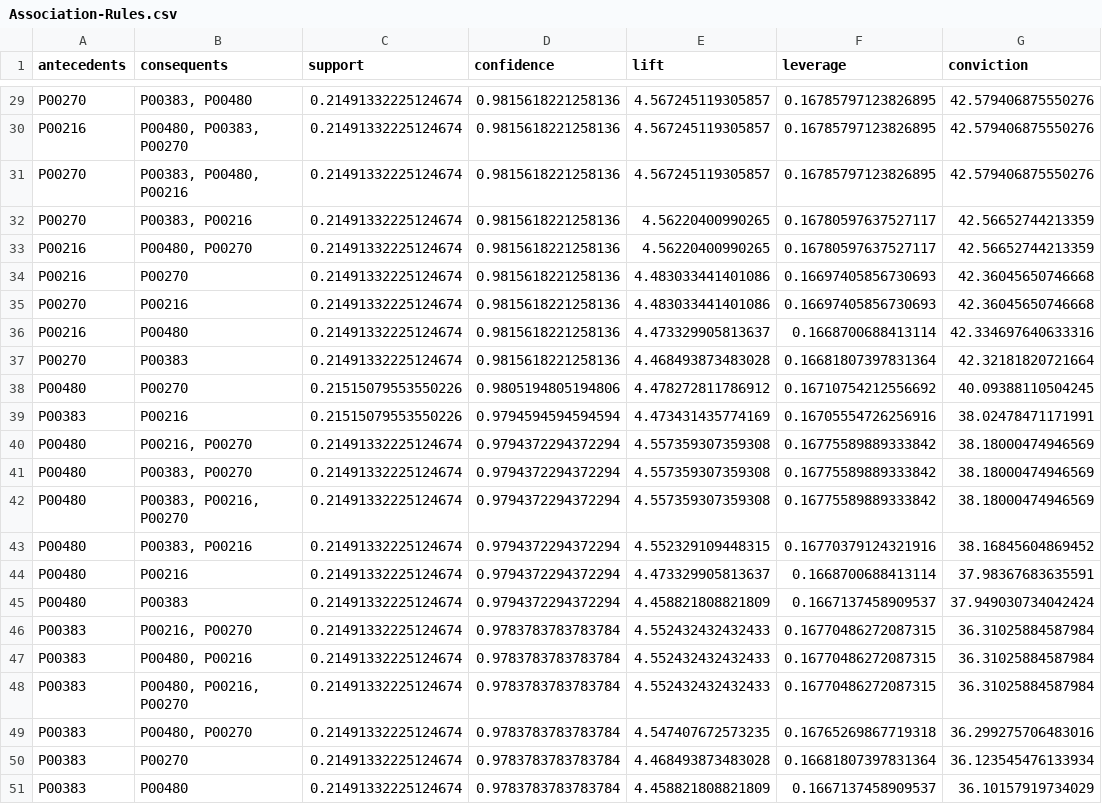
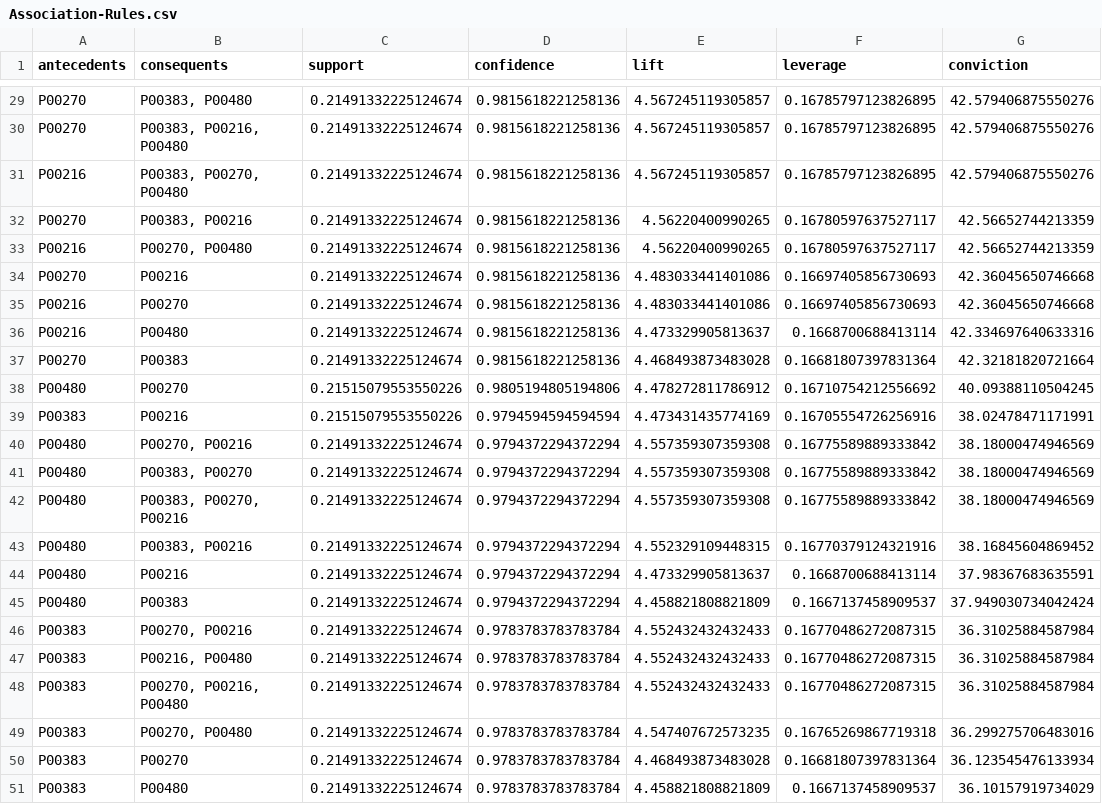
Before and after one commit to Sid-005/Business-Intelligence-Pipeline, a CSV file: outputs/Cleaned-Data/Association-Rules.csv, drawn as a sheet; only a part is shown, gaps mark what is left out; the diff covers the shown part only; the diff names each change by its address in the sheet, - before the commit and + after, or states it on an @@ line.

```diff
--- a/outputs/Cleaned-Data/Association-Rules.csv
+++ b/outputs/Cleaned-Data/Association-Rules.csv
-A30 (antecedents): P00216
+A30 (antecedents): P00270
-B30 (consequents): P00480, P00383, P00270
+B30 (consequents): P00383, P00216, P00480
-A31 (antecedents): P00270
+A31 (antecedents): P00216
-B31 (consequents): P00383, P00480, P00216
+B31 (consequents): P00383, P00270, P00480
-B33 (consequents): P00480, P00270
+B33 (consequents): P00270, P00480
@@ row 35 moved to row 34: P00270 @@
-B40 (consequents): P00216, P00270
+B40 (consequents): P00270, P00216
-B42 (consequents): P00383, P00216, P00270
+B42 (consequents): P00383, P00270, P00216
-B46 (consequents): P00216, P00270
+B46 (consequents): P00270, P00216
-B47 (consequents): P00480, P00216
+B47 (consequents): P00216, P00480
-B48 (consequents): P00480, P00216, P00270
+B48 (consequents): P00270, P00216, P00480
-B49 (consequents): P00480, P00270
+B49 (consequents): P00270, P00480
```
Also changed, not shown: 25 edited cells elsewhere in this file, 6 other files.
